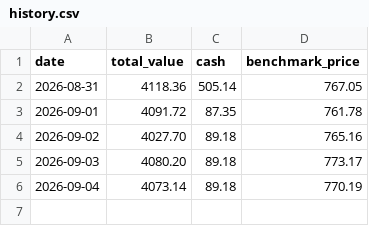
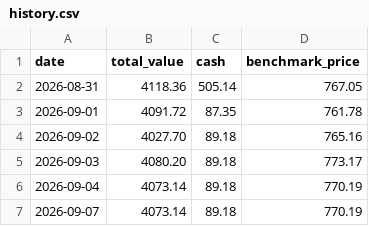
Before and after one commit to demers-ryan18/stock_analyst, a CSV file: data/history.csv, drawn as a sheet; the diff names each change by its address in the sheet, - before the commit and + after, or states it on an @@ line.

```diff
--- a/data/history.csv
+++ b/data/history.csv
+row 7: 2026-09-07 | 4073.14 | 89.18 | 770.19
```
Also changed, not shown: 4 other files.
